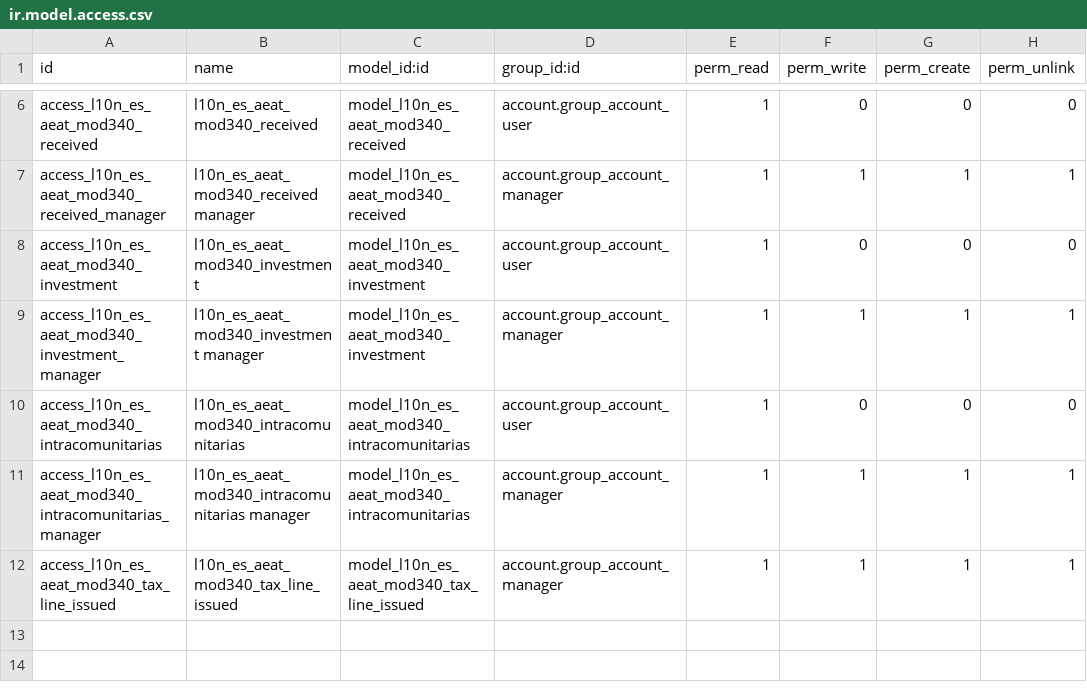
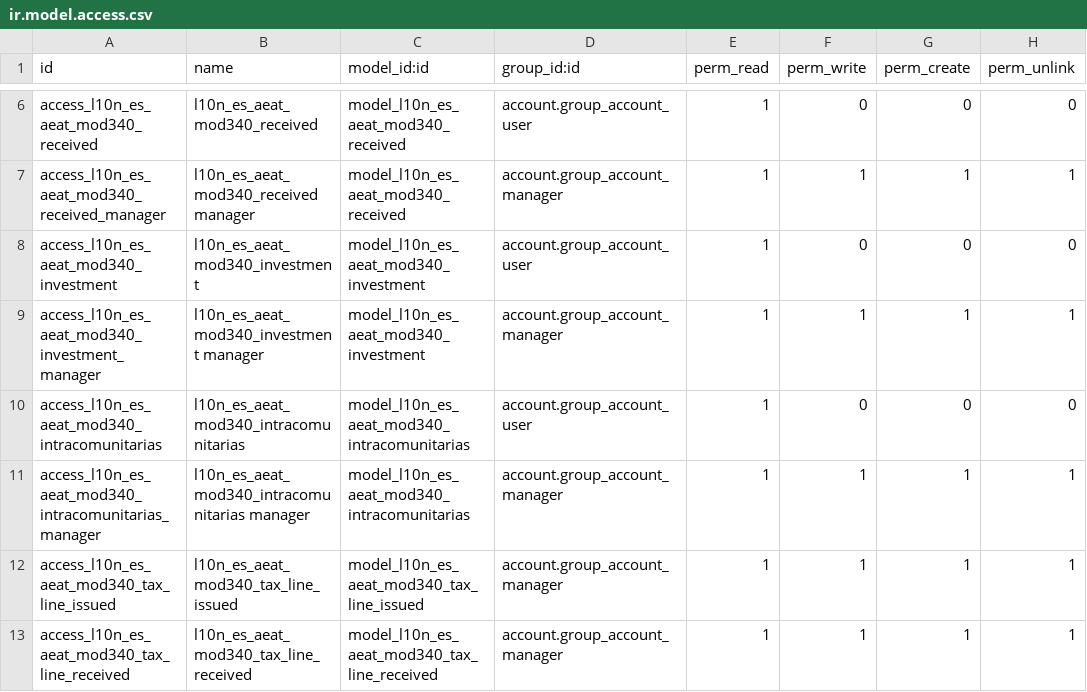
Before and after one commit to OCA/l10n-spain, a CSV file: l10n_es_aeat_mod340/security/ir.model.access.csv, drawn as a sheet; only a part is shown, gaps mark what is left out; the diff names each change by its address in the sheet, - before the commit and + after, or states it on an @@ line.

Commit message:
[ADD] l10n_es_aeat_mod340: migración a OpenERP 7.0 y función añadida de Libros de IVA

```diff
--- a/l10n_es_aeat_mod340/security/ir.model.access.csv
+++ b/l10n_es_aeat_mod340/security/ir.model.access.csv
+row 13: access_l10n_es_aeat_mod340_tax_line_received | l10n_es_aeat_mod340_tax_line_received | model_l10n_es_aeat_mod340_tax_line_received | account.group_account_manager | 1 | 1 | 1 | 1
```
Also changed, not shown: 30 other files.
